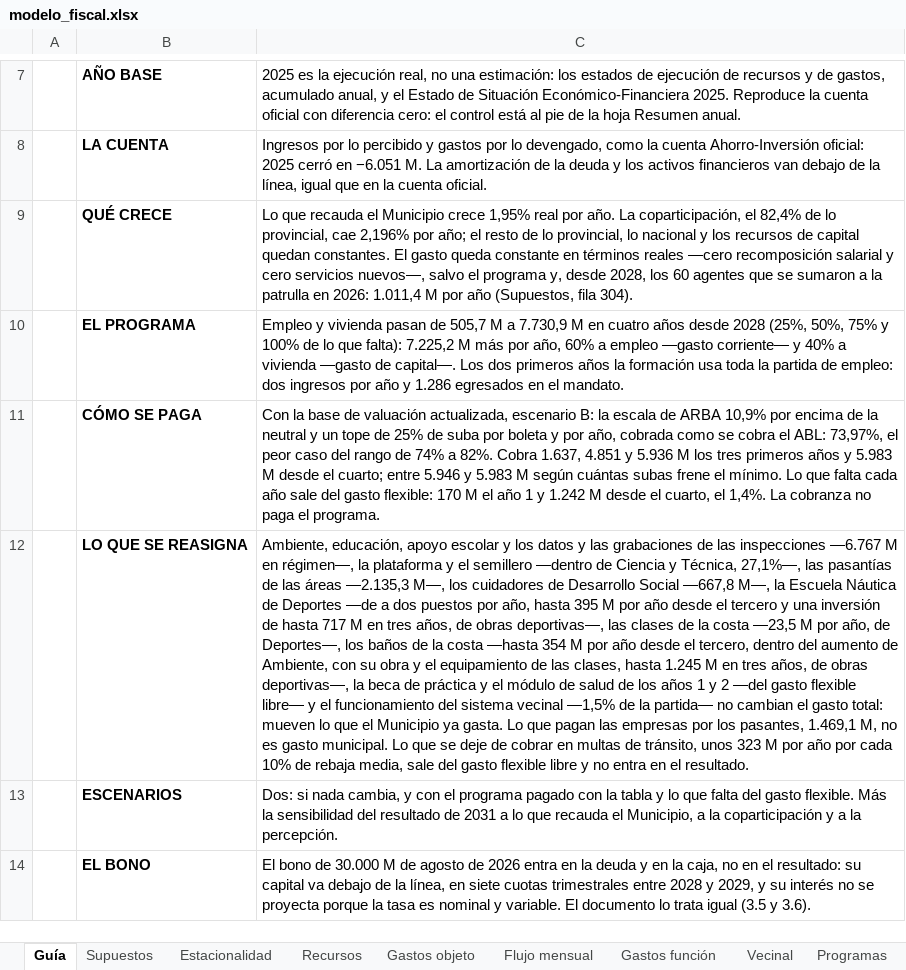
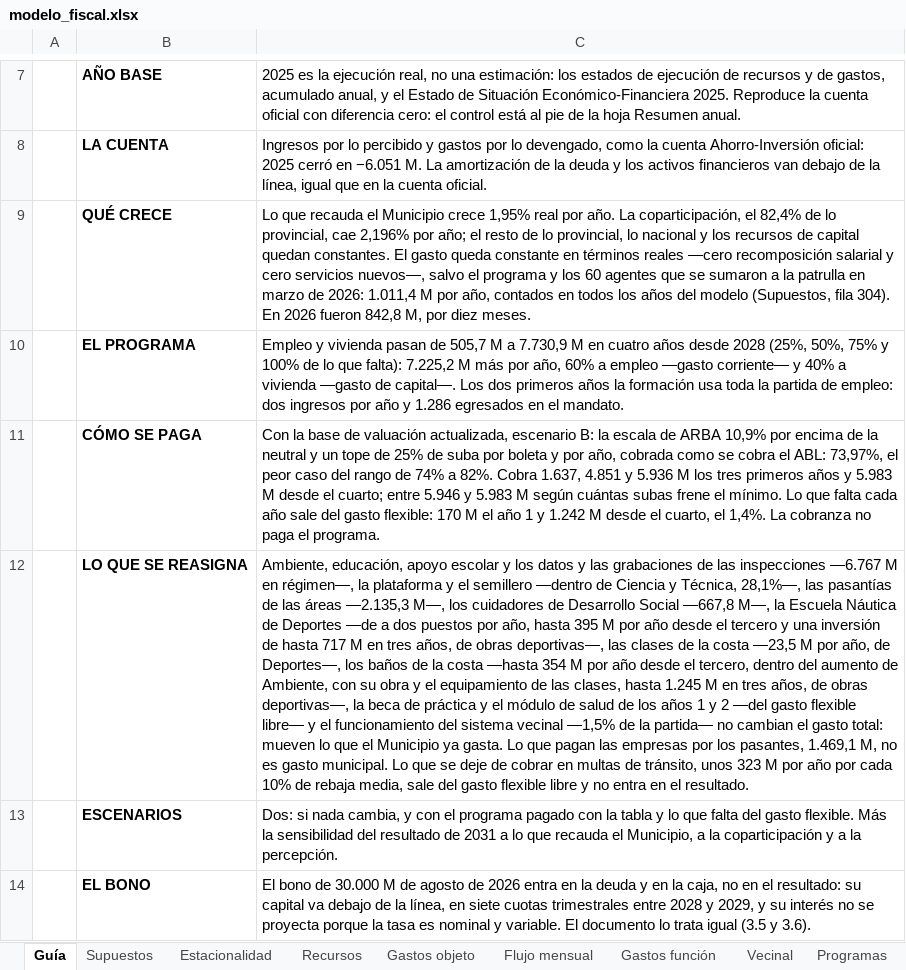
Before and after one commit to captainnicholasmoffat/casares-sanisidro-2027, an Excel workbook: proyecto/web/cuentas/modelo_fiscal.xlsx, sheet Guía, drawn as a sheet; only a part is shown, gaps mark what is left out; values as stored, in another font and other column widths than the file's, no borders; the diff names each change by its address in the sheet, - before the commit and + after, or states it on an @@ line.

```diff
--- a/proyecto/web/cuentas/modelo_fiscal.xlsx (sheet Guía)
+++ b/proyecto/web/cuentas/modelo_fiscal.xlsx (sheet Guía)
-C9: …el programa y, desde 2028, los 60 agentes que se sumaron a la patrulla en 2026: 1.011,4 M por año (Supuestos, fila 304).
+C9: …el programa y los 60 agentes que se sumaron a la patrulla en marzo de 2026: 1.011,4 M por año, contados en todos los años del modelo (Supuestos, fila 304). En 2026 fueron 842,8 M, por diez meses.
-C12: …y Técnica, 27,1%—, las pasantías…
+C12: …y Técnica, 28,1%—, las pasantías…
```
Also changed, not shown: sheet Supuestos, sheet Metas, formulas that keep their value, 11 other files.
